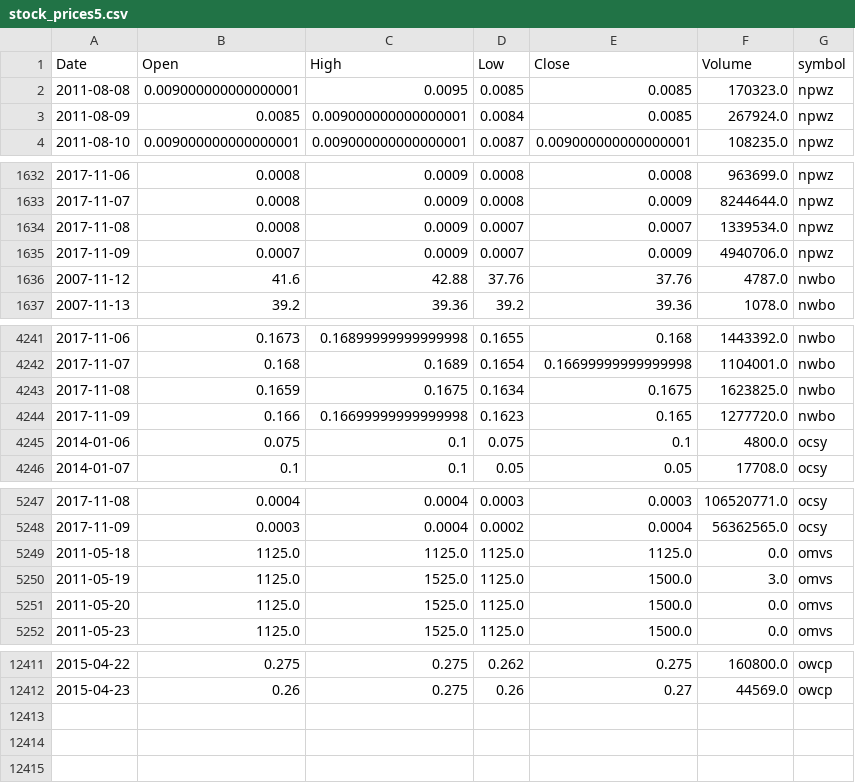
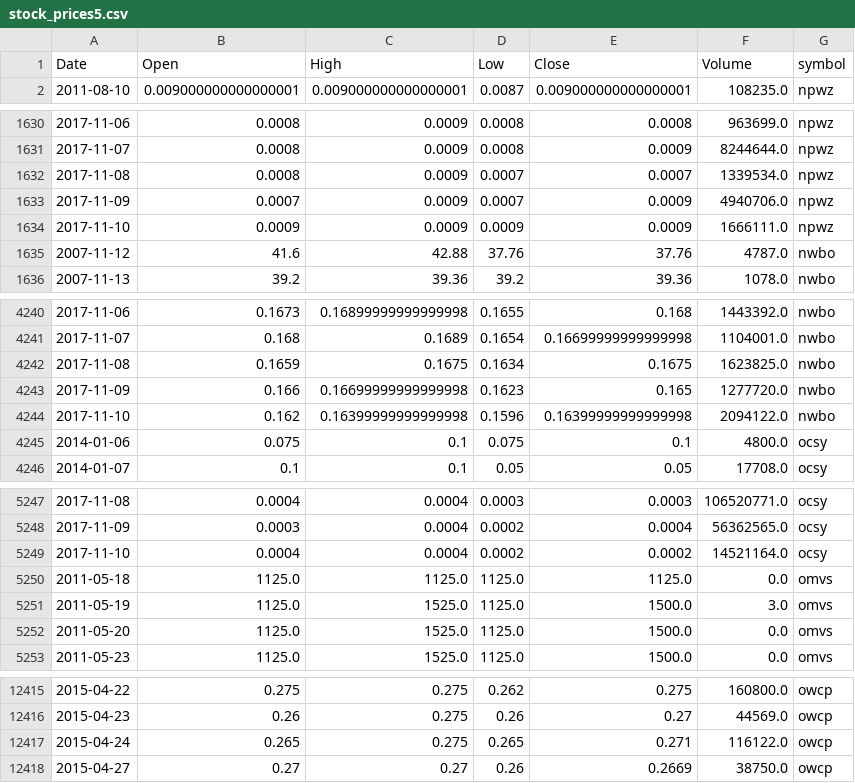
Before and after one commit to schustda/small_cap_predictor, a CSV file: data/tables/stock_prices/stock_prices5.csv, drawn as a sheet; only a part is shown, gaps mark what is left out; the diff covers the shown part only.

```diff
--- a/data/tables/stock_prices/stock_prices5.csv
+++ b/data/tables/stock_prices/stock_prices5.csv
@@ -1,4 +1,2 @@
 Date,Open,High,Low,Close,Volume,symbol
-2011-08-08,0.009000000000000001,0.0095,0.0085,0.0085,170323.0,npwz
-2011-08-09,0.0085,0.009000000000000001,0.0084,0.0085,267924.0,npwz
 2011-08-10,0.009000000000000001,0.009000000000000001,0.0087,0.009000000000000001,108235.0,npwz
@@ -1635,2 +1633,3 @@ Date,Open,High,Low,Close,Volume,symbol
 2017-11-09,0.0007,0.0009,0.0007,0.0009,4940706.0,npwz
+2017-11-10,0.0009,0.0009,0.0009,0.0009,1666111.0,npwz
 2007-11-12,41.6,42.88,37.76,37.76,4787.0,nwbo
@@ -4244,2 +4243,3 @@ Date,Open,High,Low,Close,Volume,symbol
 2017-11-09,0.166,0.16699999999999998,0.1623,0.165,1277720.0,nwbo
+2017-11-10,0.162,0.16399999999999998,0.1596,0.16399999999999998,2094122.0,nwbo
 2014-01-06,0.075,0.1,0.075,0.1,4800.0,ocsy
@@ -5248,2 +5248,3 @@ Date,Open,High,Low,Close,Volume,symbol
 2017-11-09,0.0003,0.0004,0.0002,0.0004,56362565.0,ocsy
+2017-11-10,0.0004,0.0004,0.0002,0.0002,14521164.0,ocsy
 2011-05-18,1125.0,1125.0,1125.0,1125.0,0.0,omvs
@@ -12412 +12416,3 @@ Date,Open,High,Low,Close,Volume,symbol
 2015-04-23,0.26,0.275,0.26,0.27,44569.0,owcp
+2015-04-24,0.265,0.275,0.265,0.271,116122.0,owcp
+2015-04-27,0.27,0.27,0.26,0.2669,38750.0,owcp
```
Also changed, not shown: 3 added rows elsewhere in this file, data/tables/stock_prices/stock_prices3.csv, data/tables/stock_prices/stock_prices4.csv, 7 other files.
